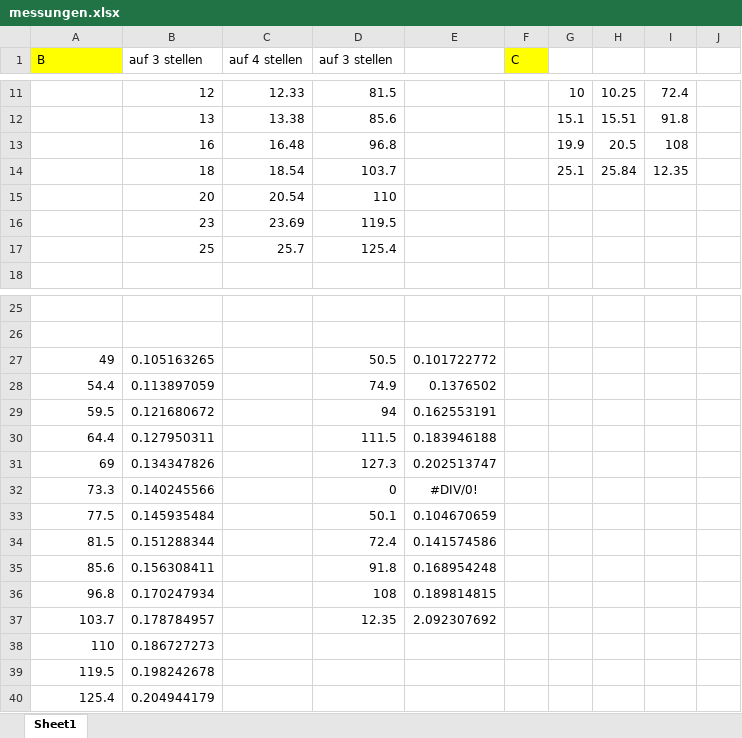
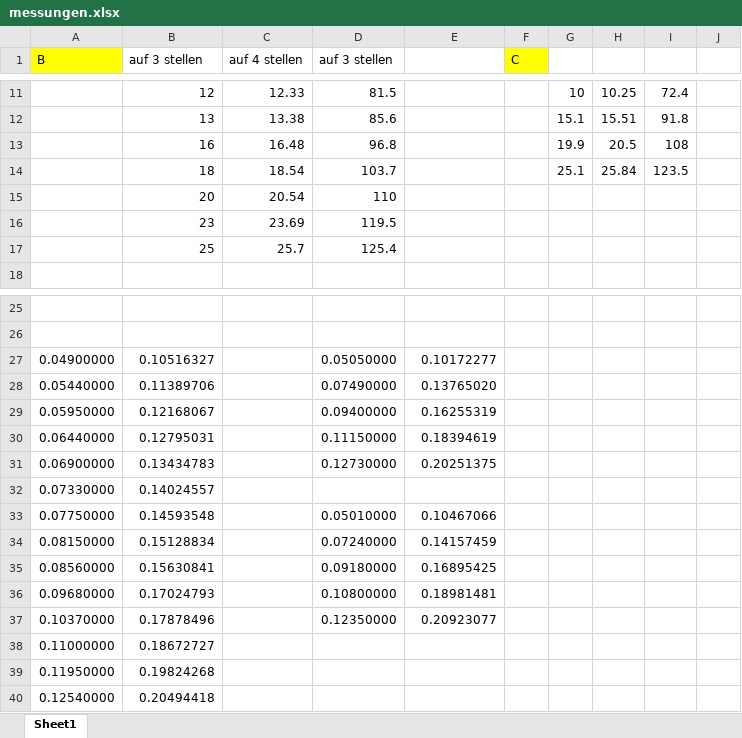
Before and after one commit to NandorKovacs/physikPraktikum, an Excel workbook: gluehlaempchen/messungen.xlsx, sheet Sheet1, drawn as a sheet; only a part is shown, gaps mark what is left out; values as stored, in another font and other column widths than the file's, no borders; charts and pictures not drawn; removed rows and columns are numbered as before the commit, all else as after; rows hold the shown columns only; the diff names each change by its address in the sheet, - before the commit and + after, or states it on an @@ line.

```diff
--- a/gluehlaempchen/messungen.xlsx (sheet Sheet1)
+++ b/gluehlaempchen/messungen.xlsx (sheet Sheet1)
-I14: 12.35
+I14: 123.5
-row 27: 49 | 0.105163265 |  | 50.5 | 0.101722772
-row 28: 54.4 | 0.113897059 |  | 74.9 | 0.1376502
-row 29: 59.5 | 0.121680672 |  | 94 | 0.162553191
-row 30: 64.4 | 0.127950311 |  | 111.5 | 0.183946188
-row 31: 69 | 0.134347826 |  | 127.3 | 0.202513747
-row 32: 73.3 | 0.140245566 |  | 0 | #DIV/0!
-row 33: 77.5 | 0.145935484 |  | 50.1 | 0.104670659
-row 34: 81.5 | 0.151288344 |  | 72.4 | 0.141574586
-row 35: 85.6 | 0.156308411 |  | 91.8 | 0.168954248
-row 36: 96.8 | 0.170247934 |  | 108 | 0.189814815
-row 37: 103.7 | 0.178784957 |  | 12.35 | 2.092307692
-row 38: 110 | 0.186727273
-row 39: 119.5 | 0.198242678
-row 40: 125.4 | 0.204944179
+row 27: 0.04900000 | 0.10516327 |  | 0.05050000 | 0.10172277
+row 28: 0.05440000 | 0.11389706 |  | 0.07490000 | 0.13765020
+row 29: 0.05950000 | 0.12168067 |  | 0.09400000 | 0.16255319
+row 30: 0.06440000 | 0.12795031 |  | 0.11150000 | 0.18394619
+row 31: 0.06900000 | 0.13434783 |  | 0.12730000 | 0.20251375
+row 32: 0.07330000 | 0.14024557
+row 33: 0.07750000 | 0.14593548 |  | 0.05010000 | 0.10467066
+row 34: 0.08150000 | 0.15128834 |  | 0.07240000 | 0.14157459
+row 35: 0.08560000 | 0.15630841 |  | 0.09180000 | 0.16895425
+row 36: 0.09680000 | 0.17024793 |  | 0.10800000 | 0.18981481
+row 37: 0.10370000 | 0.17878496 |  | 0.12350000 | 0.20923077
+row 38: 0.11000000 | 0.18672727
+row 39: 0.11950000 | 0.19824268
+row 40: 0.12540000 | 0.20494418
```
Also changed, not shown: charts or pictures, 3 other files.
